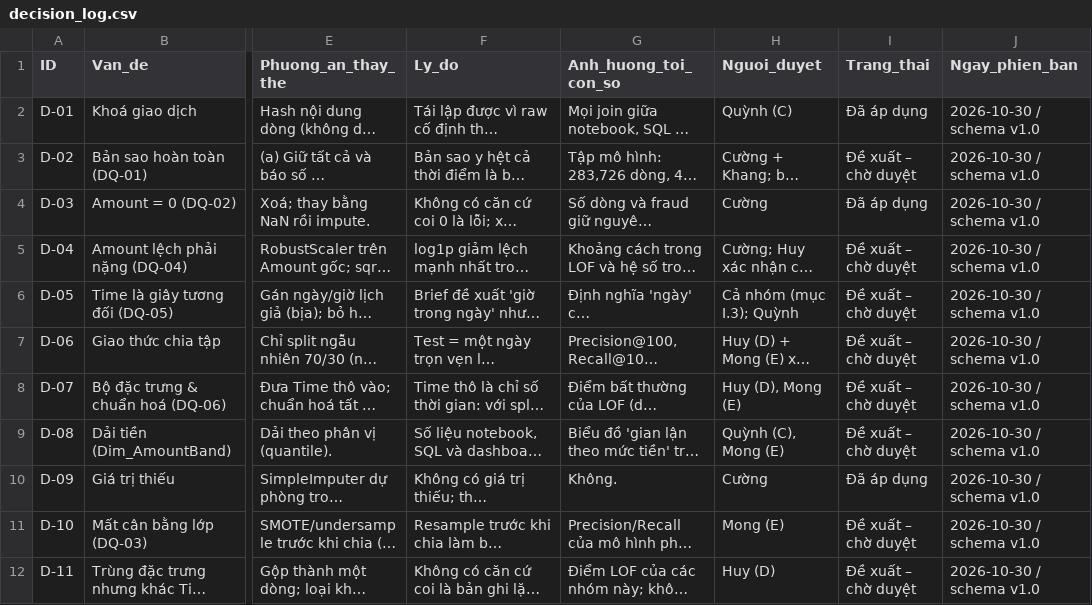
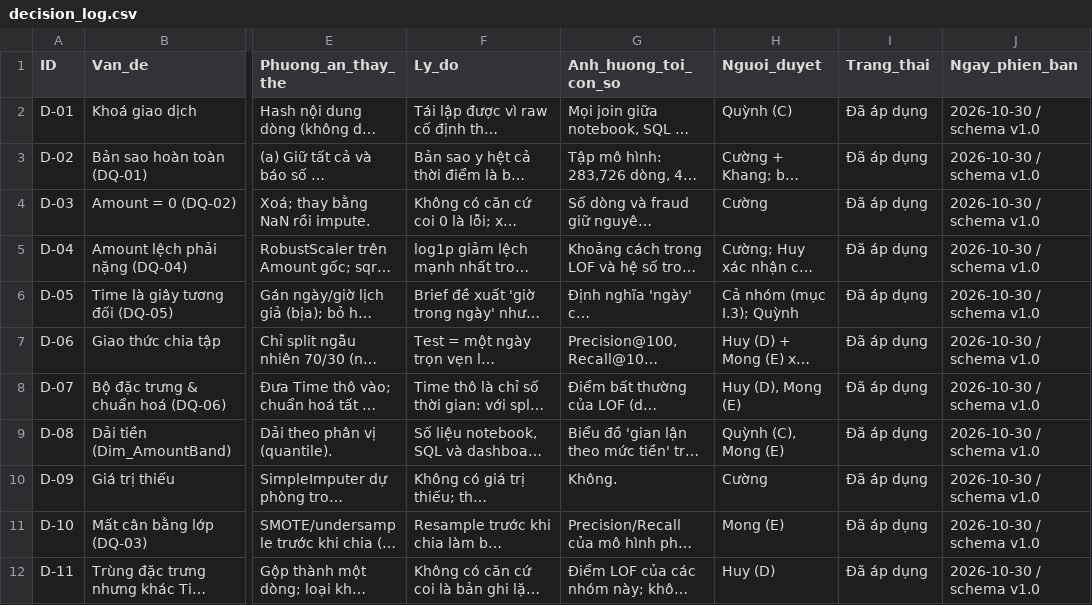
Before and after one commit to phamvanquynh04112005-prog/Data_Mining, a CSV file: outputs/decision_log.csv, drawn as a sheet; only a part is shown, gaps mark what is left out; long unchanged cells end in …; the diff names each change by its address in the sheet, - before the commit and + after, or states it on an @@ line.

```diff
--- a/outputs/decision_log.csv
+++ b/outputs/decision_log.csv
-I3 (Trang_thai): Đề xuất – chờ duyệt
+I3 (Trang_thai): Đã áp dụng
-I5:I9 (Trang_thai): Đề xuất – chờ duyệt
+I5:I9 (Trang_thai): Đã áp dụng
-I11:I12 (Trang_thai): Đề xuất – chờ duyệt
+I11:I12 (Trang_thai): Đã áp dụng
```
Also changed, not shown: outputs/classification_results.csv, outputs/classification_validation.csv, 6 other files.
